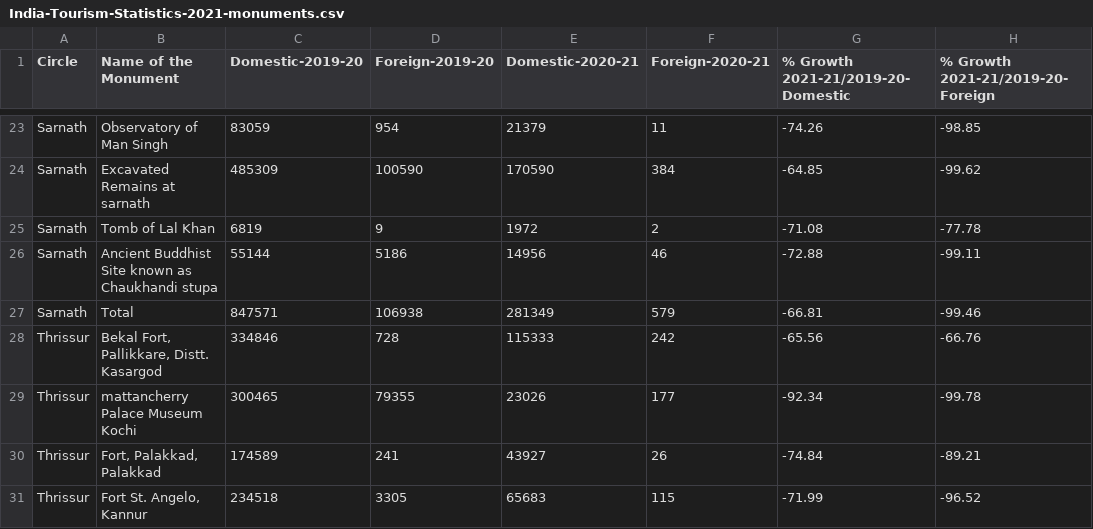
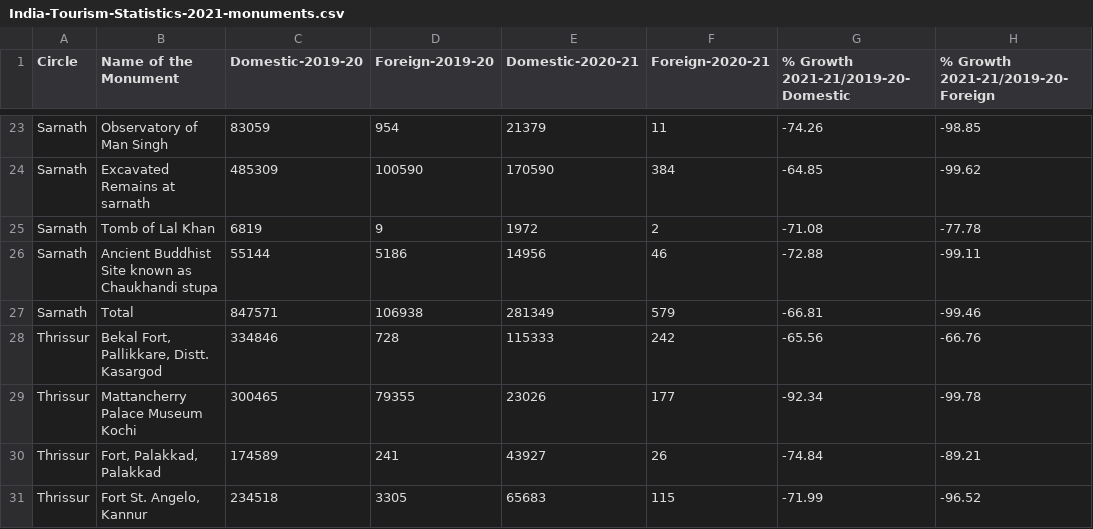
Before and after one commit to Rubix64/Tourism-analysis-of-India, a CSV file: dataset/India-Tourism-Statistics-2021-monuments.csv, drawn as a sheet; only a part is shown, gaps mark what is left out.

```diff
--- a/dataset/India-Tourism-Statistics-2021-monuments.csv
+++ b/dataset/India-Tourism-Statistics-2021-monuments.csv
@@ -28,3 +28,3 @@ Sarnath,Total,847571,106938,281349,579,-66.81,-99.46
 Thrissur,"Bekal Fort, Pallikkare, Distt. Kasargod",334846,728,115333,242,-65.56,-66.76
-Thrissur,mattancherry Palace Museum Kochi,300465,79355,23026,177,-92.34,-99.78
+Thrissur,Mattancherry Palace Museum Kochi,300465,79355,23026,177,-92.34,-99.78
 Thrissur,"Fort, Palakkad, Palakkad",174589,241,43927,26,-74.84,-89.21
```
Also changed, not shown: 1 other file.
